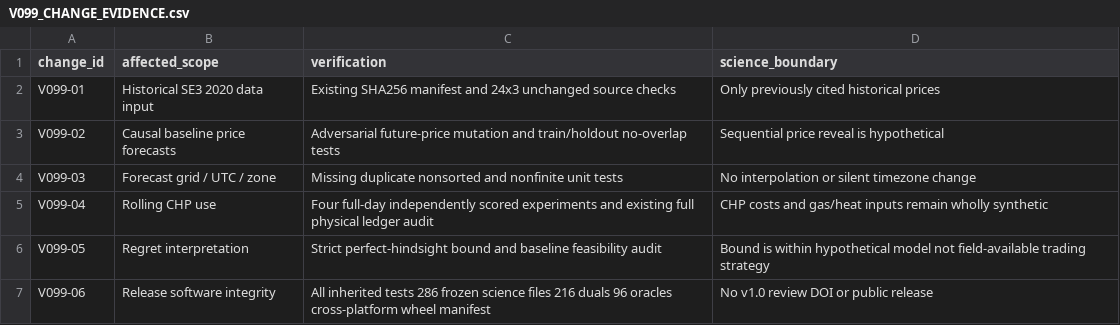
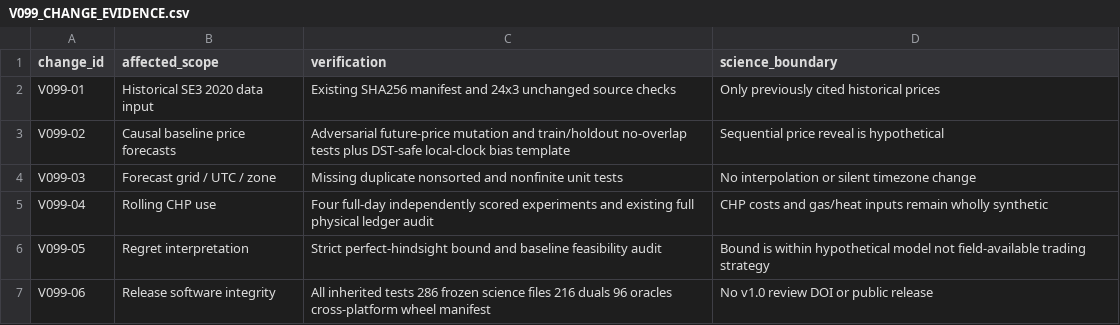
Before and after one commit to Open-Energy-Methods/biogasflex, a CSV file: docs/V099_CHANGE_EVIDENCE.csv, drawn as a sheet.

Commit message:
v0.9.9 document and audit third time-varying causal benchmark, add three adversarial local-hour tests
Expand to six 24h historical replay studies and 264 expected tests. Keep original market data immutable and avoid any plant validity or forecast skill claim.

```diff
--- a/docs/V099_CHANGE_EVIDENCE.csv
+++ b/docs/V099_CHANGE_EVIDENCE.csv
@@ -2,3 +2,3 @@ change_id,affected_scope,verification,science_boundary
 V099-01,Historical SE3 2020 data input,Existing SHA256 manifest and 24x3 unchanged source checks,Only previously cited historical prices
-V099-02,Causal baseline price forecasts,Adversarial future-price mutation and train/holdout no-overlap tests,Sequential price reveal is hypothetical
+V099-02,Causal baseline price forecasts,Adversarial future-price mutation and train/holdout no-overlap tests plus DST-safe local-clock bias template,Sequential price reveal is hypothetical
 V099-03,Forecast grid / UTC / zone,Missing duplicate nonsorted and nonfinite unit tests,No interpolation or silent timezone change
```
Also changed, not shown: 5 other files.
